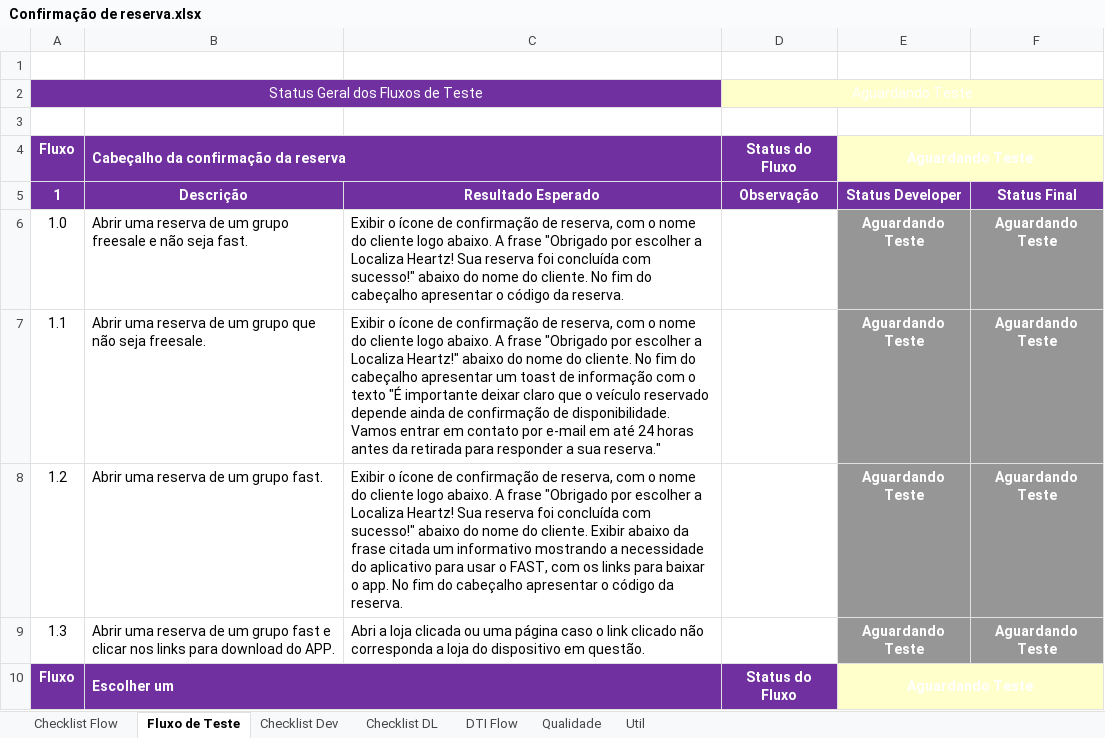
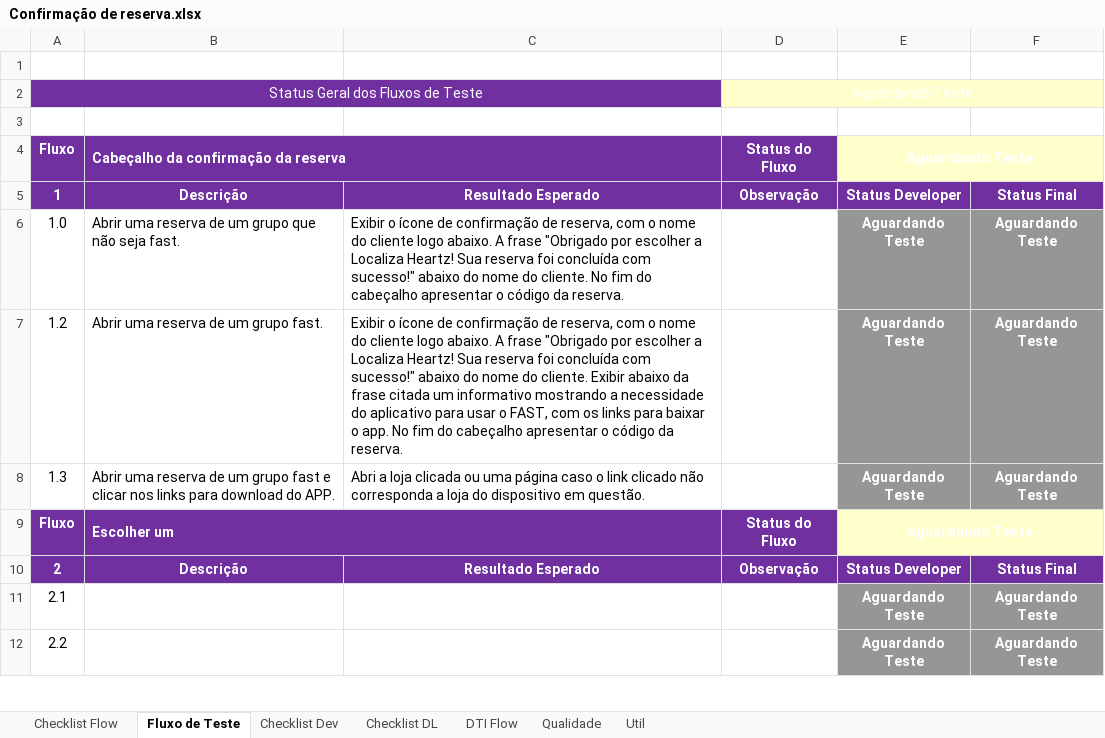
Before and after one commit to shazamcanaisdigitais/roteirosDeTeste, an Excel workbook: Confirmação de Reserva/Confirmação de reserva.xlsx, sheet Fluxo de Teste, drawn as a sheet; only a part is shown; the shorter side is filled out with more unchanged rows; values as stored, in another font and other column widths than the file's, no borders; conditional formats not drawn; the diff names each change by its address in the sheet, - before the commit and + after, or states it on an @@ line.

Commit message:
Correção do roteiro de teste

```diff
--- a/Confirmação de Reserva/Confirmação de reserva.xlsx (sheet Fluxo de Teste)
+++ b/Confirmação de Reserva/Confirmação de reserva.xlsx (sheet Fluxo de Teste)
-B6: …um grupo freesale e não seja…
+B6: …um grupo que não seja…
-row 7: 1.1 | Abrir uma reserva de um grupo que não seja freesale. | Exibir o ícone de confirmação de reserva, com o nome do cliente logo abaixo. A frase "Obrigado por escolher a Localiza Heartz!" abaixo do nome do cliente. No fim do cabeçalho apresentar um toast de informação com o texto "É importante deixar claro que o veículo reservado depende ainda de confirmação de disponibilidade. Vamos entrar em contato por e-mail em até 24 horas antes da retirada para responder a sua reserva." |  | Aguardando Teste | Aguardando Teste
```
Also changed, not shown: charts or pictures.
